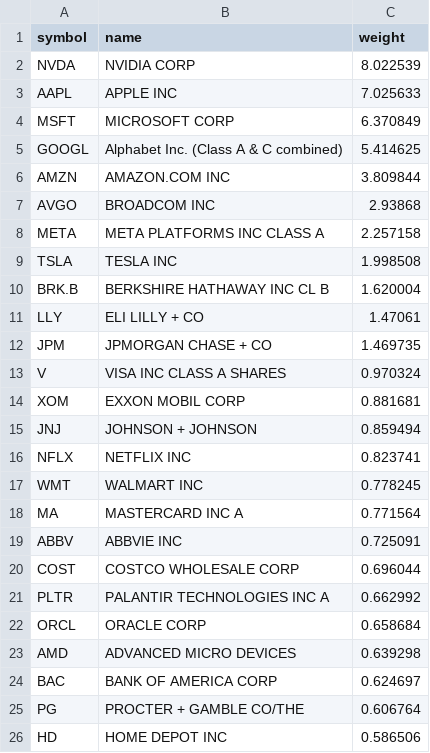
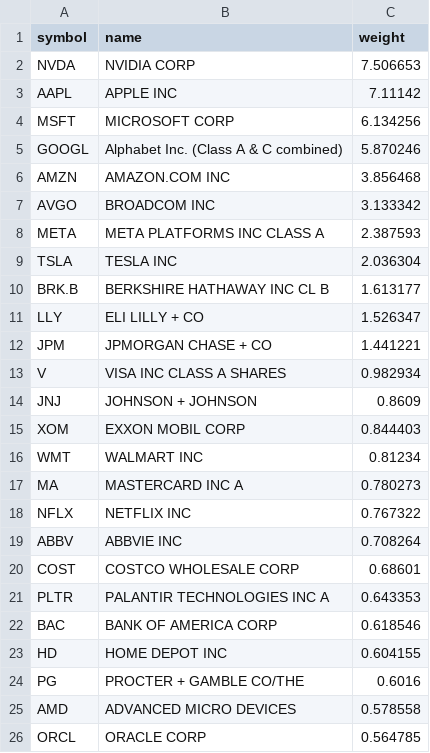
Before and after one commit to zacseidel/momentum6, a CSV file: data/universe/megacap.csv, drawn as a sheet.

```diff
--- a/data/universe/megacap.csv
+++ b/data/universe/megacap.csv
@@ -1,26 +1,26 @@
 symbol,name,weight
-NVDA,NVIDIA CORP,8.022539
-AAPL,APPLE INC,7.025633
-MSFT,MICROSOFT CORP,6.370849
-GOOGL,Alphabet Inc. (Class A & C combined),5.414625
-AMZN,AMAZON.COM INC,3.809844
-AVGO,BROADCOM INC,2.93868
-META,META PLATFORMS INC CLASS A,2.257158
-TSLA,TESLA INC,1.998508
-BRK.B,BERKSHIRE HATHAWAY INC CL B,1.620004
-LLY,ELI LILLY + CO,1.47061
-JPM,JPMORGAN CHASE + CO,1.469735
-V,VISA INC CLASS A SHARES,0.970324
-XOM,EXXON MOBIL CORP,0.881681
-JNJ,JOHNSON + JOHNSON,0.859494
-NFLX,NETFLIX INC,0.823741
-WMT,WALMART INC,0.778245
-MA,MASTERCARD INC   A,0.771564
-ABBV,ABBVIE INC,0.725091
-COST,COSTCO WHOLESALE CORP,0.696044
-PLTR,PALANTIR TECHNOLOGIES INC A,0.662992
-ORCL,ORACLE CORP,0.658684
-AMD,ADVANCED MICRO DEVICES,0.639298
-BAC,BANK OF AMERICA CORP,0.624697
-PG,PROCTER + GAMBLE CO/THE,0.606764
-HD,HOME DEPOT INC,0.586506
+NVDA,NVIDIA CORP,7.506653
+AAPL,APPLE INC,7.11142
+MSFT,MICROSOFT CORP,6.134256
+GOOGL,Alphabet Inc. (Class A & C combined),5.870246
+AMZN,AMAZON.COM INC,3.856468
+AVGO,BROADCOM INC,3.133342
+META,META PLATFORMS INC CLASS A,2.387593
+TSLA,TESLA INC,2.036304
+BRK.B,BERKSHIRE HATHAWAY INC CL B,1.613177
+LLY,ELI LILLY + CO,1.526347
+JPM,JPMORGAN CHASE + CO,1.441221
+V,VISA INC CLASS A SHARES,0.982934
+JNJ,JOHNSON + JOHNSON,0.8609
+XOM,EXXON MOBIL CORP,0.844403
+WMT,WALMART INC,0.81234
+MA,MASTERCARD INC   A,0.780273
+NFLX,NETFLIX INC,0.767322
+ABBV,ABBVIE INC,0.708264
+COST,COSTCO WHOLESALE CORP,0.68601
+PLTR,PALANTIR TECHNOLOGIES INC A,0.643353
+BAC,BANK OF AMERICA CORP,0.618546
+HD,HOME DEPOT INC,0.604155
+PG,PROCTER + GAMBLE CO/THE,0.6016
+AMD,ADVANCED MICRO DEVICES,0.578558
+ORCL,ORACLE CORP,0.564785
```
Also changed, not shown: data/universe/change_log.csv, data/universe/sp400.csv, 4 other files.
